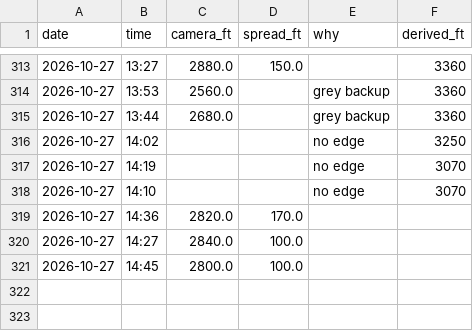
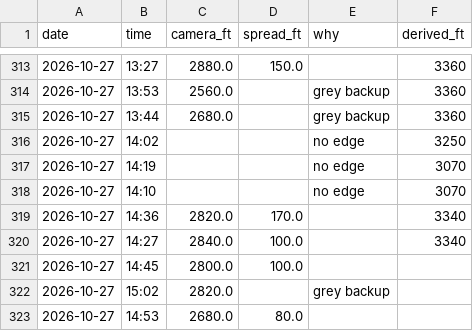
Before and after one commit to aukaka-9898/kula-today, a CSV file: docs/camera_base.csv, drawn as a sheet; only a part is shown, gaps mark what is left out.

```diff
--- a/docs/camera_base.csv
+++ b/docs/camera_base.csv
@@ -318,4 +318,6 @@ date,time,camera_ft,spread_ft,why,derived_ft
 2026-10-27,14:10,,,no edge,3070
-2026-10-27,14:36,2820.0,170.0,,
-2026-10-27,14:27,2840.0,100.0,,
+2026-10-27,14:36,2820.0,170.0,,3340
+2026-10-27,14:27,2840.0,100.0,,3340
 2026-10-27,14:45,2800.0,100.0,,
+2026-10-27,15:02,2820.0,,grey backup,
+2026-10-27,14:53,2680.0,80.0,,
```
Also changed, not shown: docs/camera_log.csv, docs/makapuu_gap.csv, 20 other files.
